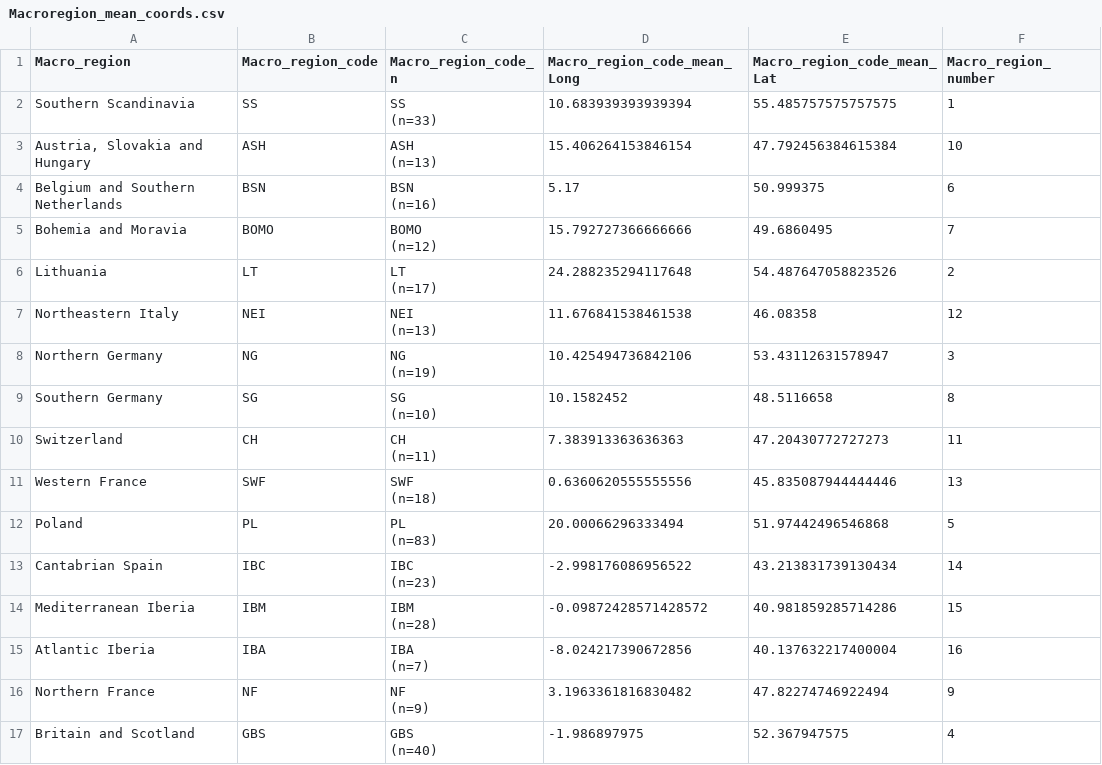
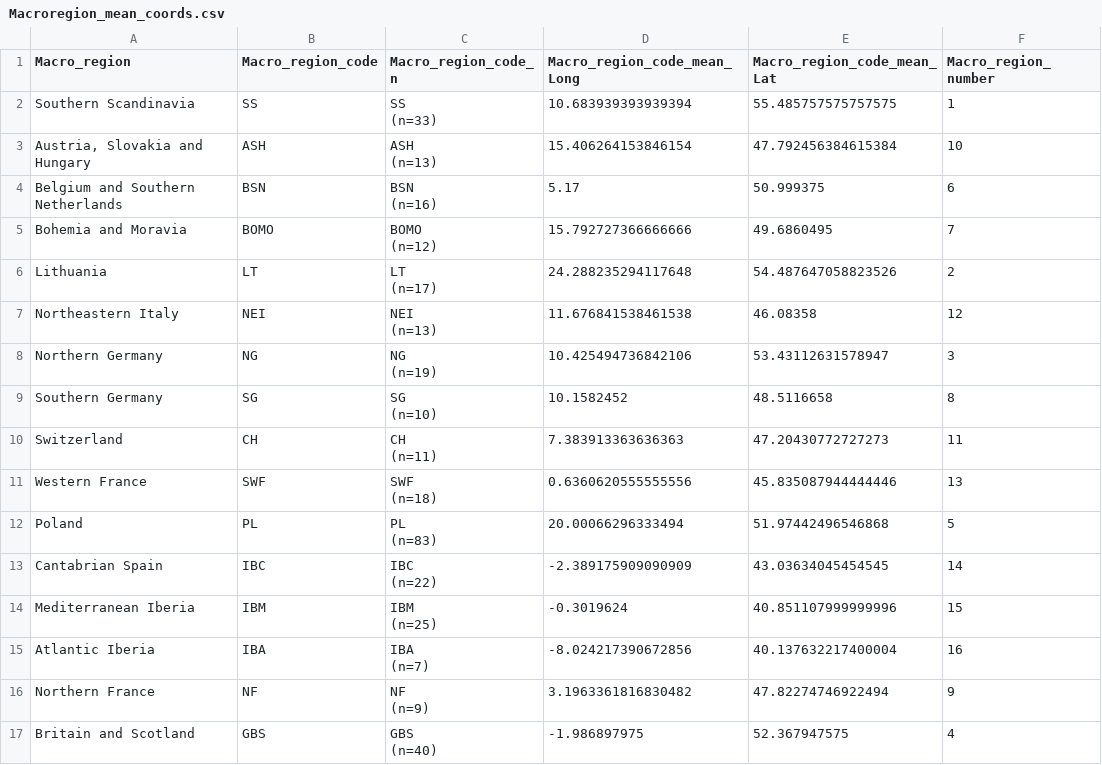
Before and after one commit to yesdavid/1511NAC_Dataset, a CSV file: 1_data/prepared/Macroregion_mean_coords.csv, drawn as a sheet.

Commit message:
update

```diff
--- a/1_data/prepared/Macroregion_mean_coords.csv
+++ b/1_data/prepared/Macroregion_mean_coords.csv
@@ -23,6 +23,6 @@ Poland,PL,"PL
 (n=83)",20.00066296333494,51.97442496546868,5
-Cantabrian Spain,IBC,"IBC
-(n=23)",-2.998176086956522,43.213831739130434,14
-Mediterranean Iberia,IBM,"IBM
-(n=28)",-0.09872428571428572,40.981859285714286,15
+Cantabrian Spain,IBC,"IBC
+(n=22)",-2.389175909090909,43.03634045454545,14
+Mediterranean Iberia,IBM,"IBM
+(n=25)",-0.3019624,40.851107999999996,15
 Atlantic Iberia,IBA,"IBA
```
